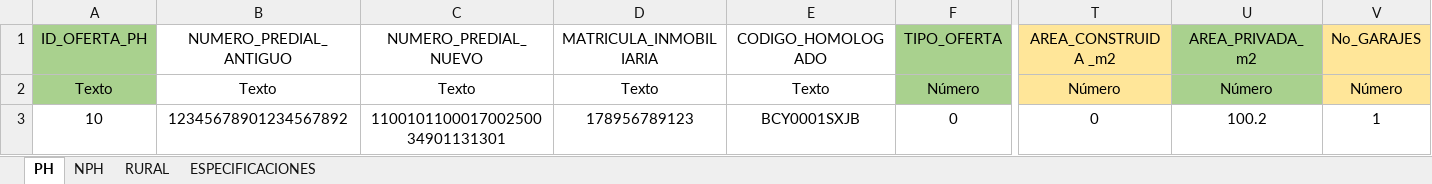
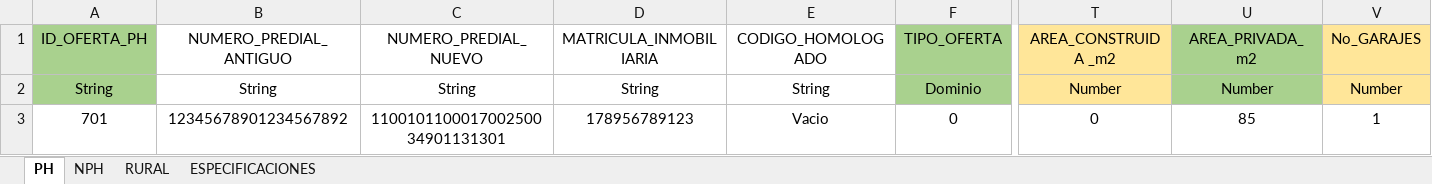
Before and after one commit to dfrodriguezl/appweb_micrositio_observatorio, an Excel workbook: src/files/EJEMPLO_FORMATO_MERCADO_OBSERVATORIO_INMOBILIARIO_NACIONAL.xlsx, sheet PH, drawn as a sheet; only a part is shown, gaps mark what is left out; values as stored, in another font and other column widths than the file's, no borders; removed rows and columns are numbered as before the commit, all else as after; rows hold the shown columns only; the diff names each change by its address in the sheet, - before the commit and + after, or states it on an @@ line.

```diff
--- a/src/files/EJEMPLO_FORMATO_MERCADO_OBSERVATORIO_INMOBILIARIO_NACIONAL.xlsx (sheet PH)
+++ b/src/files/EJEMPLO_FORMATO_MERCADO_OBSERVATORIO_INMOBILIARIO_NACIONAL.xlsx (sheet PH)
-row 2: Texto | Texto | Texto | Texto | Texto | Número | Número | Número | Número
+row 2: String | String | String | String | String | Dominio | Number | Number | Number
-A3 (ID_OFERTA_PH): 10
+A3 (ID_OFERTA_PH): 701
-E3 (CODIGO_HOMOLOGADO): BCY0001SXJB
+E3 (CODIGO_HOMOLOGADO): Vacio
-U3 (AREA_PRIVADA_m2): 100.2
+U3 (AREA_PRIVADA_m2): 85
```
Also changed, not shown: sheet RURAL, sheet NPH, src/files/FORMATO_MERCADO_OBSERVATORIO_INMOBILIARIO_NACIONAL.xlsx, 7 other files.
